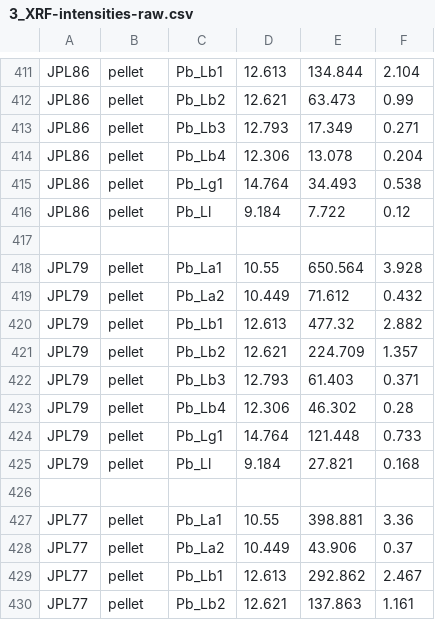
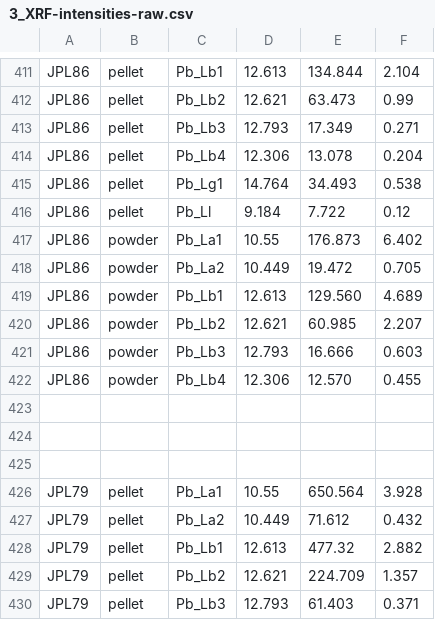
Before and after one commit to biopixl/PhD_Projects, a CSV file: Eaton-Fire-Ash/D2D/XRF/data/raw/3_XRF-intensities-raw.csv, drawn as a sheet; only a part is shown, gaps mark what is left out; the shorter side is filled out with more unchanged rows; the diff names each change by its address in the sheet, - before the commit and + after, or states it on an @@ line.

```diff
--- a/Eaton-Fire-Ash/D2D/XRF/data/raw/3_XRF-intensities-raw.csv
+++ b/Eaton-Fire-Ash/D2D/XRF/data/raw/3_XRF-intensities-raw.csv
+row 417: JPL86 | powder | Pb_La1 | 10.55 | 176.873 | 6.402
+row 418: JPL86 | powder | Pb_La2 | 10.449 | 19.472 | 0.705
+row 419: JPL86 | powder | Pb_Lb1 | 12.613 | 129.560 | 4.689
+row 420: JPL86 | powder | Pb_Lb2 | 12.621 | 60.985 | 2.207
+row 421: JPL86 | powder | Pb_Lb3 | 12.793 | 16.666 | 0.603
+row 422: JPL86 | powder | Pb_Lb4 | 12.306 | 12.570 | 0.455
+row 423: (empty)
+row 424: (empty)
```
Also changed, not shown: Eaton-Fire-Ash/D2D/XRF/data/cleaned/xrf_intensities.csv, Eaton-Fire-Ash/D2D/XRF/data/cleaned/xrf_intensities_wide.csv, 20 other files.
